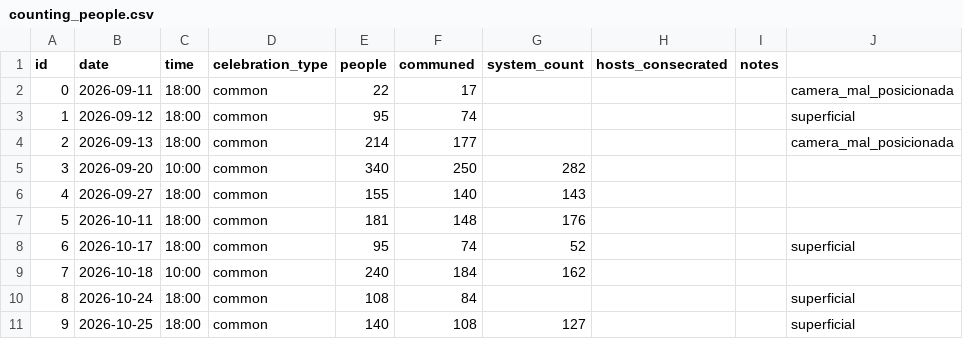
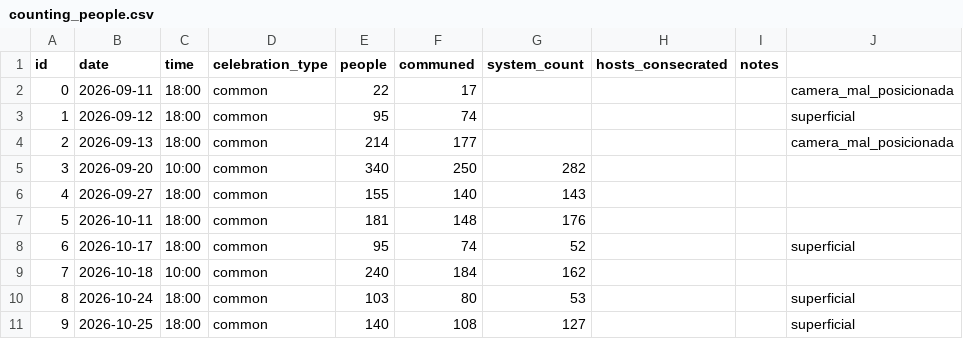
Before and after one commit to FelipeUemura11/EucharistCount-TCC, a CSV file: backend/counting_people.csv, drawn as a sheet.

Commit message:
feat: system_count dia 24/10 as 18

```diff
--- a/backend/counting_people.csv
+++ b/backend/counting_people.csv
@@ -9,3 +9,3 @@ id,date,time,celebration_type,people,communed,system_count,hosts_consecrated,not
 7,2026-10-18,10:00,common,240,184,162,,,
-8,2026-10-24,18:00,common,108,84,,,,superficial
+8,2026-10-24,18:00,common,103,80,53,,,superficial
 9,2026-10-25,18:00,common,140,108,127,,,superficial
```
